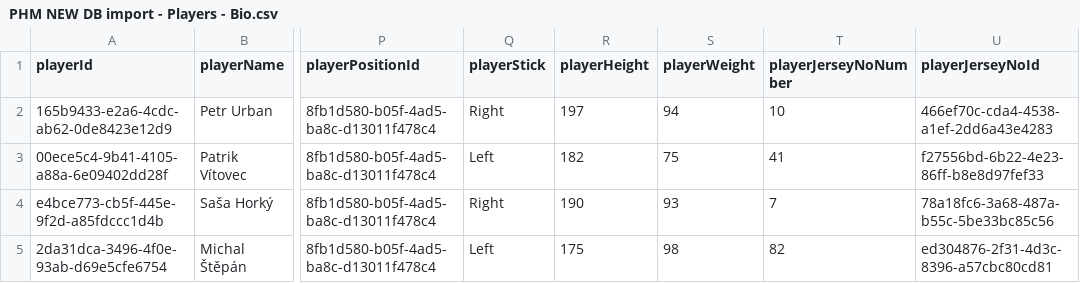
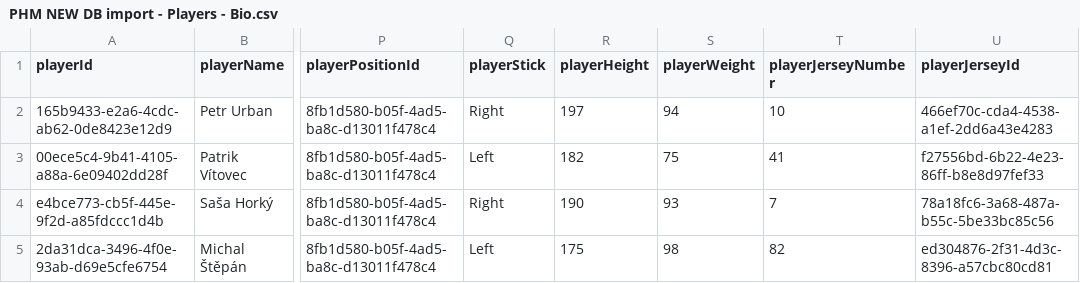
Before and after one commit to vladpavlovski/phm, a CSV file: api/src/seed/fake_data_phm/PHM NEW DB import - Players - Bio.csv, drawn as a sheet; only a part is shown, gaps mark what is left out; the diff names each change by its address in the sheet, - before the commit and + after, or states it on an @@ line.

```diff
--- a/api/src/seed/fake_data_phm/PHM NEW DB import - Players - Bio.csv
+++ b/api/src/seed/fake_data_phm/PHM NEW DB import - Players - Bio.csv
-T1: playerJerseyNoNumber
+T1: playerJerseyNumber
-U1: playerJerseyNoId
+U1: playerJerseyId
```
Also changed, not shown: api/src/seed/fake_data_phm/PHM NEW DB import - JerseyNo.csv, 10 other files.
